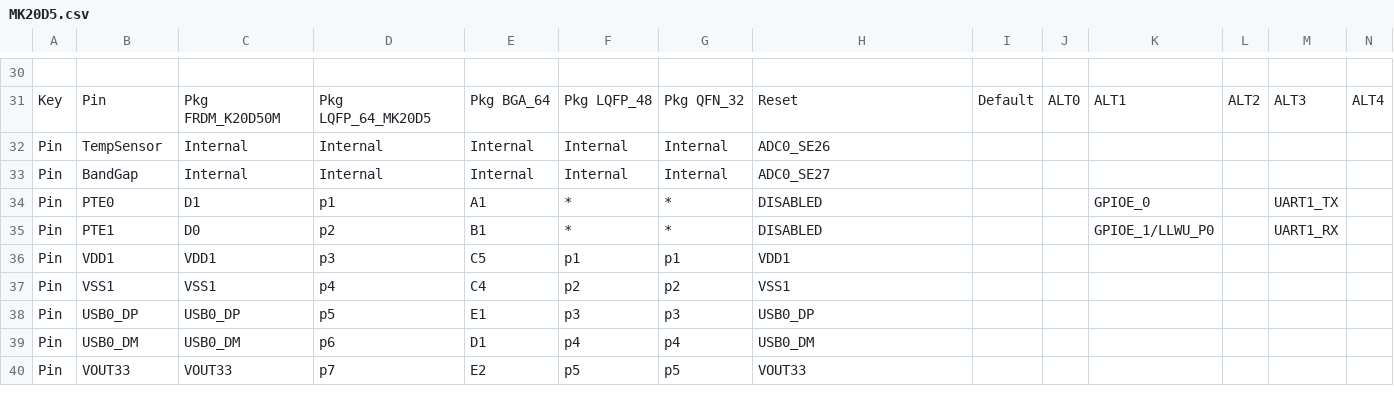
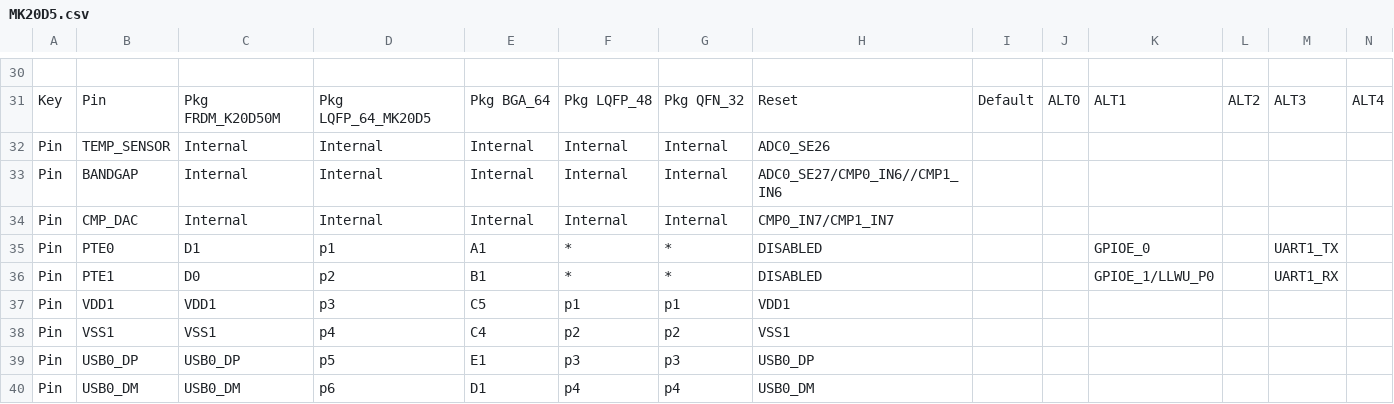
Before and after one commit to podonoghue/usbdm-eclipse-plugins, a CSV file: net.sourceforge.usbdm.deviceEditor/data/MK20D5.csv, drawn as a sheet; only a part is shown, gaps mark what is left out; the shorter side is filled out with more unchanged rows; rows hold the shown columns only; the diff names each change by its address in the sheet, - before the commit and + after, or states it on an @@ line.

```diff
--- a/net.sourceforge.usbdm.deviceEditor/data/MK20D5.csv
+++ b/net.sourceforge.usbdm.deviceEditor/data/MK20D5.csv
-B32: TempSensor
+B32: TEMP_SENSOR
-B33: BandGap
+B33: BANDGAP
-H33: ADC0_SE27
+H33: ADC0_SE27/CMP0_IN6//CMP1_IN6
+row 34: Pin | CMP_DAC | Internal | Internal | Internal | Internal | Internal | CMP0_IN7/CMP1_IN7
```
Also changed, not shown: net.sourceforge.usbdm.deviceEditor/data/MK22F12.csv, net.sourceforge.usbdm.deviceEditor/data/MK22F51212.csv, 35 other files.
